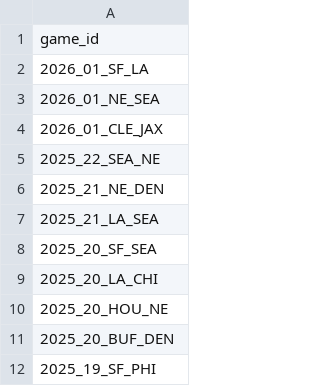
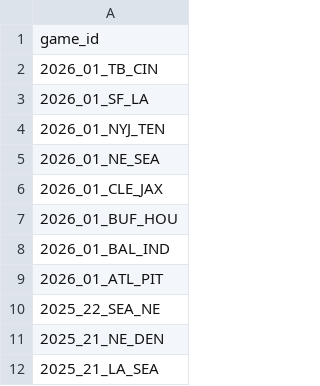
Before and after one commit to nflverse/nflverse-pbp-internal, a CSV file: released_games.csv, drawn as a sheet; only a part is shown; the shorter side is filled out with more unchanged rows.

```diff
--- a/released_games.csv
+++ b/released_games.csv
@@ -1,5 +1,10 @@
 game_id
+2026_01_TB_CIN
 2026_01_SF_LA
+2026_01_NYJ_TEN
 2026_01_NE_SEA
 2026_01_CLE_JAX
+2026_01_BUF_HOU
+2026_01_BAL_IND
+2026_01_ATL_PIT
 2025_22_SEA_NE
```
